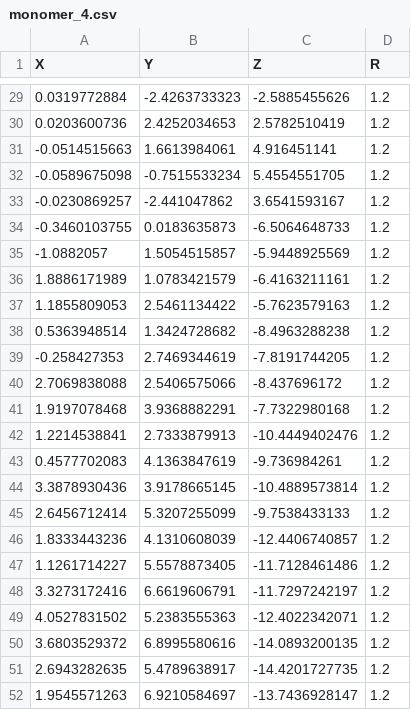
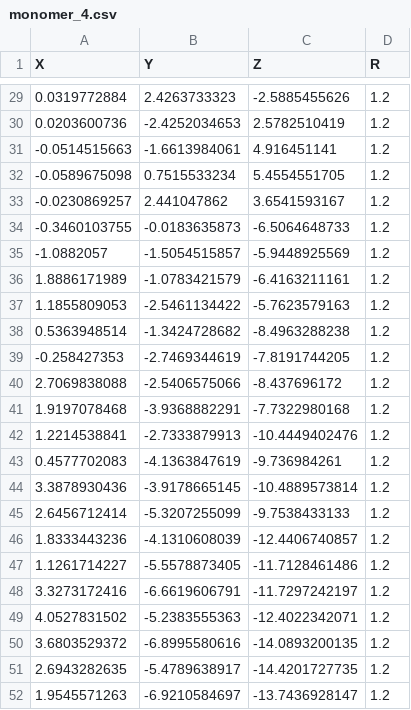
Before and after one commit to ryota-ohno/step2_para, a CSV file: mono-C9-BTBT/assets/monomer_4.csv, drawn as a sheet; only a part is shown, gaps mark what is left out; the diff covers the shown part only.

```diff
--- a/mono-C9-BTBT/assets/monomer_4.csv
+++ b/mono-C9-BTBT/assets/monomer_4.csv
@@ -29,24 +29,24 @@ X,Y,Z,R
-0.0319772884,-2.4263733323,-2.5885455626,1.2
-0.0203600736,2.4252034653,2.5782510419,1.2
--0.0514515663,1.6613984061,4.916451141,1.2
--0.0589675098,-0.7515533234,5.4554551705,1.2
--0.0230869257,-2.441047862,3.6541593167,1.2
--0.3460103755,0.0183635873,-6.5064648733,1.2
--1.0882057,1.5054515857,-5.9448925569,1.2
-1.8886171989,1.0783421579,-6.4163211161,1.2
-1.1855809053,2.5461134422,-5.7623579163,1.2
-0.5363948514,1.3424728682,-8.4963288238,1.2
--0.258427353,2.7469344619,-7.8191744205,1.2
-2.7069838088,2.5406575066,-8.437696172,1.2
-1.9197078468,3.9368882291,-7.7322980168,1.2
-1.2214538841,2.7333879913,-10.4449402476,1.2
-0.4577702083,4.1363847619,-9.736984261,1.2
-3.3878930436,3.9178665145,-10.4889573814,1.2
-2.6456712414,5.3207255099,-9.7538433133,1.2
-1.8333443236,4.1310608039,-12.4406740857,1.2
-1.1261714227,5.5578873405,-11.7128461486,1.2
-3.3273172416,6.6619606791,-11.7297242197,1.2
-4.0527831502,5.2383555363,-12.4022342071,1.2
-3.6803529372,6.8995580616,-14.0893200135,1.2
-2.6943282635,5.4789638917,-14.4201727735,1.2
-1.9545571263,6.9210584697,-13.7436928147,1.2
+0.0319772884,2.4263733323,-2.5885455626,1.2
+0.0203600736,-2.4252034653,2.5782510419,1.2
+-0.0514515663,-1.6613984061,4.916451141,1.2
+-0.0589675098,0.7515533234,5.4554551705,1.2
+-0.0230869257,2.441047862,3.6541593167,1.2
+-0.3460103755,-0.0183635873,-6.5064648733,1.2
+-1.0882057,-1.5054515857,-5.9448925569,1.2
+1.8886171989,-1.0783421579,-6.4163211161,1.2
+1.1855809053,-2.5461134422,-5.7623579163,1.2
+0.5363948514,-1.3424728682,-8.4963288238,1.2
+-0.258427353,-2.7469344619,-7.8191744205,1.2
+2.7069838088,-2.5406575066,-8.437696172,1.2
+1.9197078468,-3.9368882291,-7.7322980168,1.2
+1.2214538841,-2.7333879913,-10.4449402476,1.2
+0.4577702083,-4.1363847619,-9.736984261,1.2
+3.3878930436,-3.9178665145,-10.4889573814,1.2
+2.6456712414,-5.3207255099,-9.7538433133,1.2
+1.8333443236,-4.1310608039,-12.4406740857,1.2
+1.1261714227,-5.5578873405,-11.7128461486,1.2
+3.3273172416,-6.6619606791,-11.7297242197,1.2
+4.0527831502,-5.2383555363,-12.4022342071,1.2
+3.6803529372,-6.8995580616,-14.0893200135,1.2
+2.6943282635,-5.4789638917,-14.4201727735,1.2
+1.9545571263,-6.9210584697,-13.7436928147,1.2
```
Also changed, not shown: 27 edited cells elsewhere in this file.
